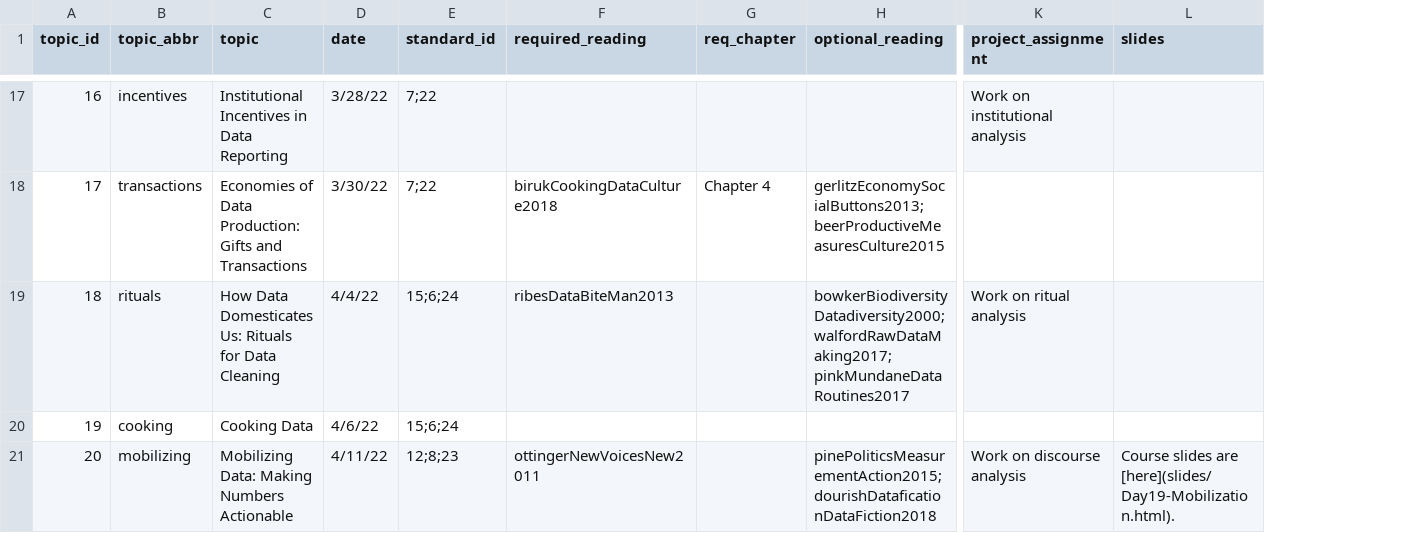
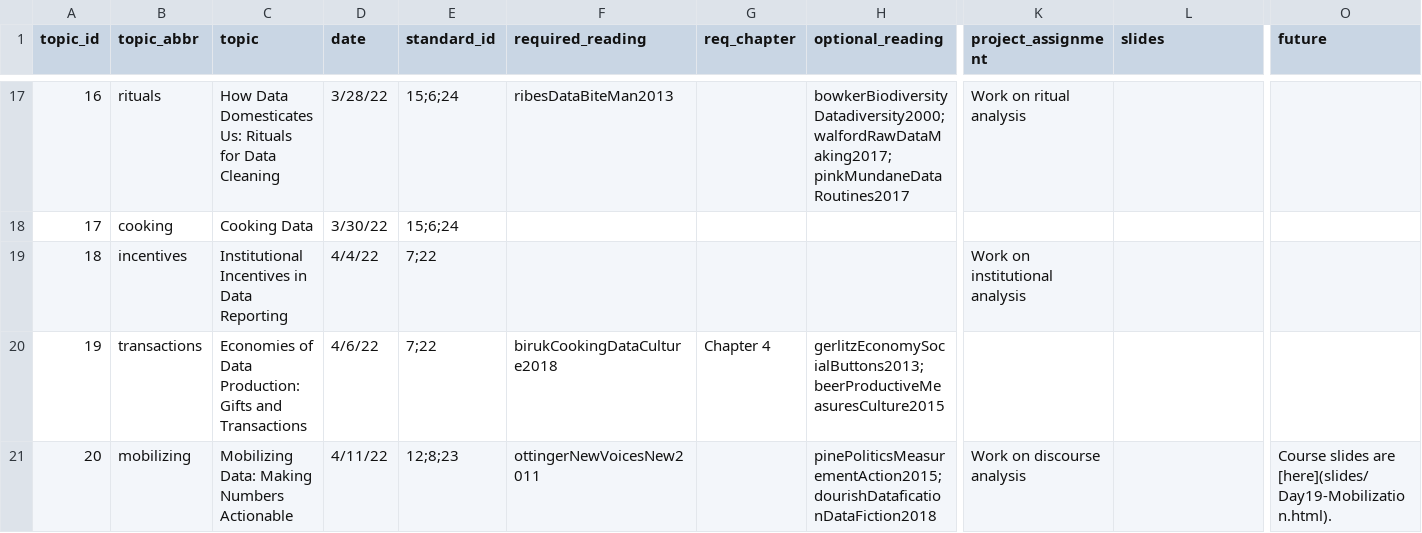
Before and after one commit to SDS-237-Data-Ethnography/public-website-spring-23, a CSV file: data/topics.csv, drawn as a sheet; only a part is shown, gaps mark what is left out; the diff covers the shown part only; the diff names each change by its address in the sheet, - before the commit and + after, or states it on an @@ line.

```diff
--- a/data/topics.csv
+++ b/data/topics.csv
+column O (future), row 21: Course slides are [here](slides/Day19-Mobilization.html).
-B17 (topic_abbr): incentives
+B17 (topic_abbr): rituals
-C17 (topic): Institutional Incentives in Data Reporting
+C17 (topic): How Data Domesticates Us: Rituals for Data Cleaning
-E17:E18 (standard_id): 7;22
+E17:E18 (standard_id): 15;6;24
-F17 (required_reading): (empty)
+F17 (required_reading): ribesDataBiteMan2013
-H17 (optional_reading): (empty)
+H17 (optional_reading): bowkerBiodiversityDatadiversity2000;walfordRawDataMaking2017;pinkMundaneDataRoutines2017
-K17 (project_assignment): Work on institutional analysis
+K17 (project_assignment): Work on ritual analysis
-B18 (topic_abbr): transactions
+B18 (topic_abbr): cooking
-C18 (topic): Economies of Data Production: Gifts and Transactions
+C18 (topic): Cooking Data
-F18 (required_reading): birukCookingDataCulture2018
+F18 (required_reading): (empty)
-G18 (req_chapter): Chapter 4
+G18 (req_chapter): (empty)
-H18 (optional_reading): gerlitzEconomySocialButtons2013;beerProductiveMeasuresCulture2015
+H18 (optional_reading): (empty)
-B19 (topic_abbr): rituals
+B19 (topic_abbr): incentives
-C19 (topic): How Data Domesticates Us: Rituals for Data Cleaning
+C19 (topic): Institutional Incentives in Data Reporting
-E19:E20 (standard_id): 15;6;24
+E19:E20 (standard_id): 7;22
-F19 (required_reading): ribesDataBiteMan2013
+F19 (required_reading): (empty)
-H19 (optional_reading): bowkerBiodiversityDatadiversity2000;walfordRawDataMaking2017;pinkMundaneDataRoutines2017
+H19 (optional_reading): (empty)
-K19 (project_assignment): Work on ritual analysis
+K19 (project_assignment): Work on institutional analysis
-B20 (topic_abbr): cooking
+B20 (topic_abbr): transactions
-C20 (topic): Cooking Data
+C20 (topic): Economies of Data Production: Gifts and Transactions
-F20 (required_reading): (empty)
+F20 (required_reading): birukCookingDataCulture2018
-G20 (req_chapter): (empty)
+G20 (req_chapter): Chapter 4
-H20 (optional_reading): (empty)
+H20 (optional_reading): gerlitzEconomySocialButtons2013;beerProductiveMeasuresCulture2015
-L21 (slides): Course slides are [here](slides/Day19-Mobilization.html).
+L21 (slides): (empty)
```
Also changed, not shown: 30 edited cells elsewhere in this file, 13 other files.
